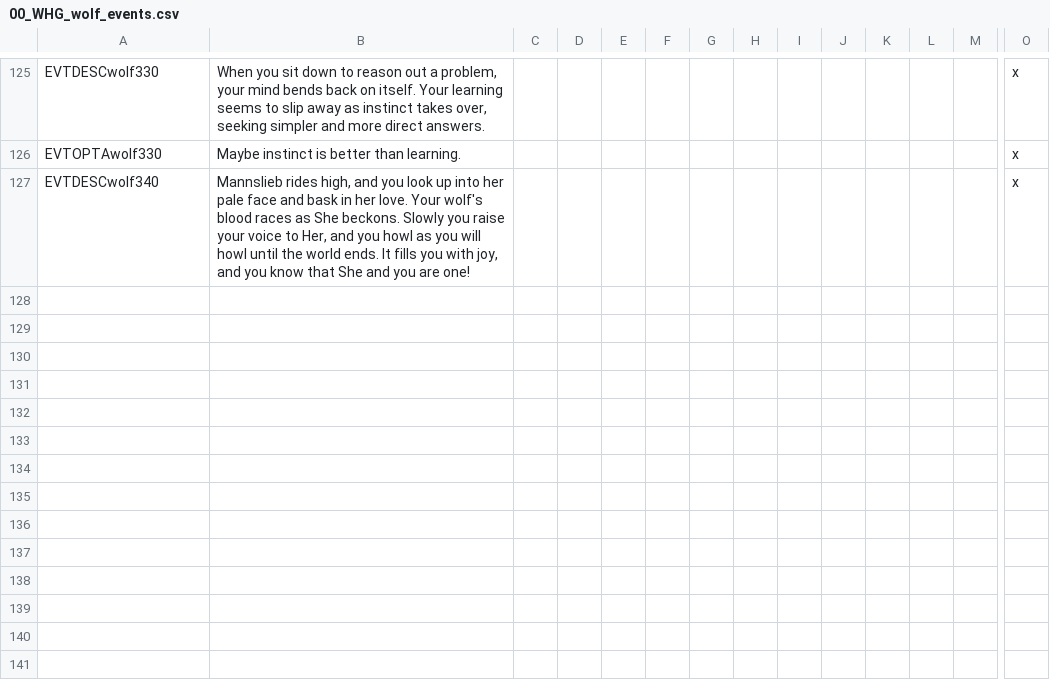
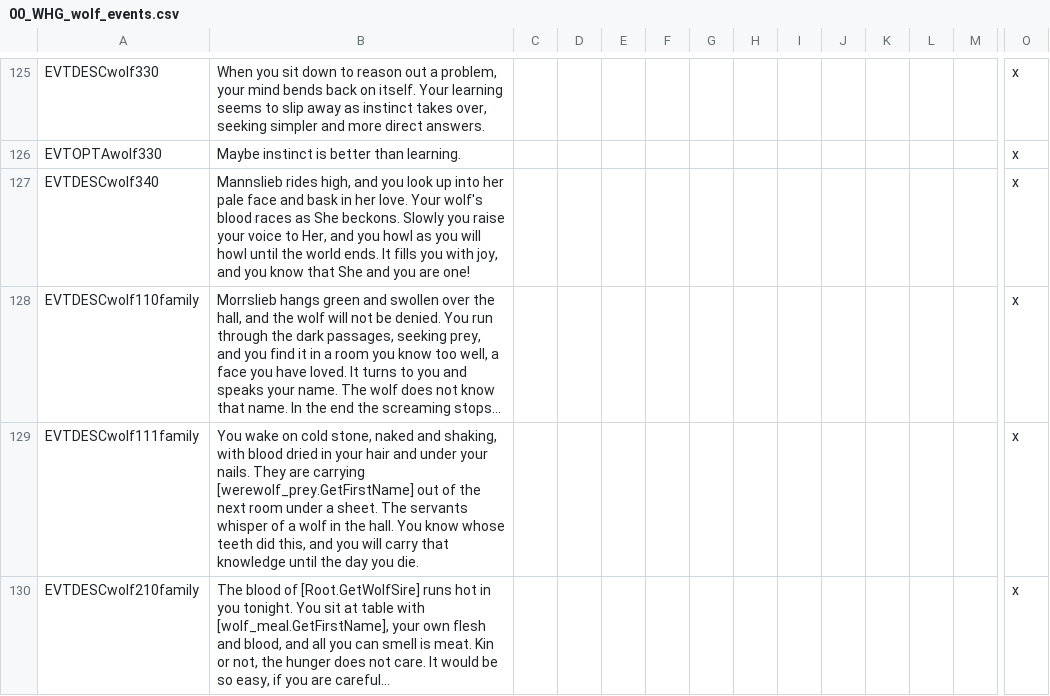
Before and after one commit to Komioski/WH-Geheimnisnacht, a CSV file: localisation/00_WHG_wolf_events.csv, drawn as a sheet; only a part is shown, gaps mark what is left out; rows hold the shown columns only; the diff names each change by its address in the sheet, - before the commit and + after, or states it on an @@ line.

```diff
--- a/localisation/00_WHG_wolf_events.csv
+++ b/localisation/00_WHG_wolf_events.csv
+row 128: EVTDESCwolf110family | Morrslieb hangs green and swollen over the hall, and the wolf will not be denied. You run through the dark passages, seeking prey, and you find it in a room you know too well, a face you have loved. It turns to you and speaks your name. The wolf does not know that name. In the end the screaming stops... |  |  |  |  |  |  |  |  |  |  |  | x
+row 129: EVTDESCwolf111family | You wake on cold stone, naked and shaking, with blood dried in your hair and under your nails. They are carrying [werewolf_prey.GetFirstName] out of the next room under a sheet. The servants whisper of a wolf in the hall. You know whose teeth did this, and you will carry that knowledge until the day you die. |  |  |  |  |  |  |  |  |  |  |  | x
+row 130: EVTDESCwolf210family | The blood of [Root.GetWolfSire] runs hot in you tonight. You sit at table with [wolf_meal.GetFirstName], your own flesh and blood, and all you can smell is meat. Kin or not, the hunger does not care. It would be so easy, if you are careful... |  |  |  |  |  |  |  |  |  |  |  | x
```
Also changed, not shown: localisation/00_WHG_war_events.csv, 8 other files.
